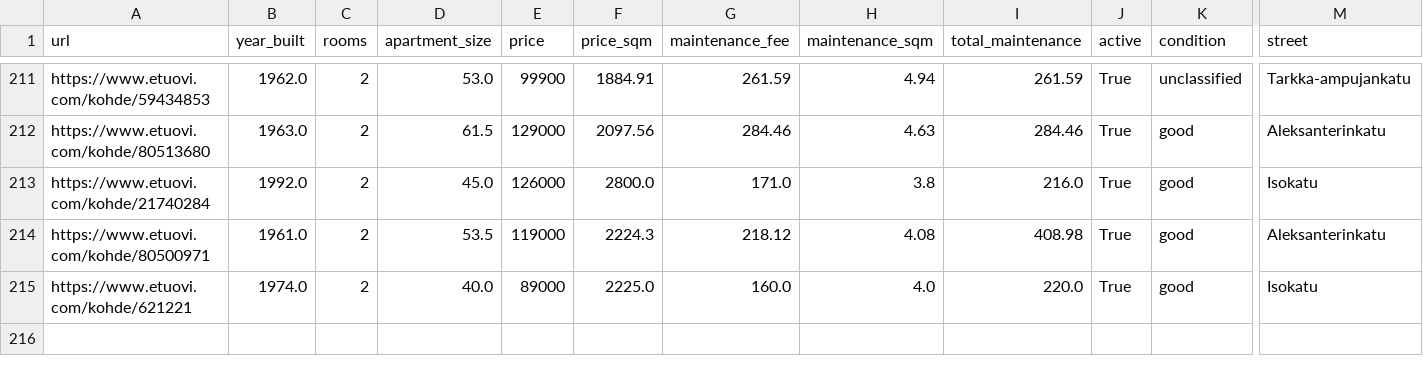
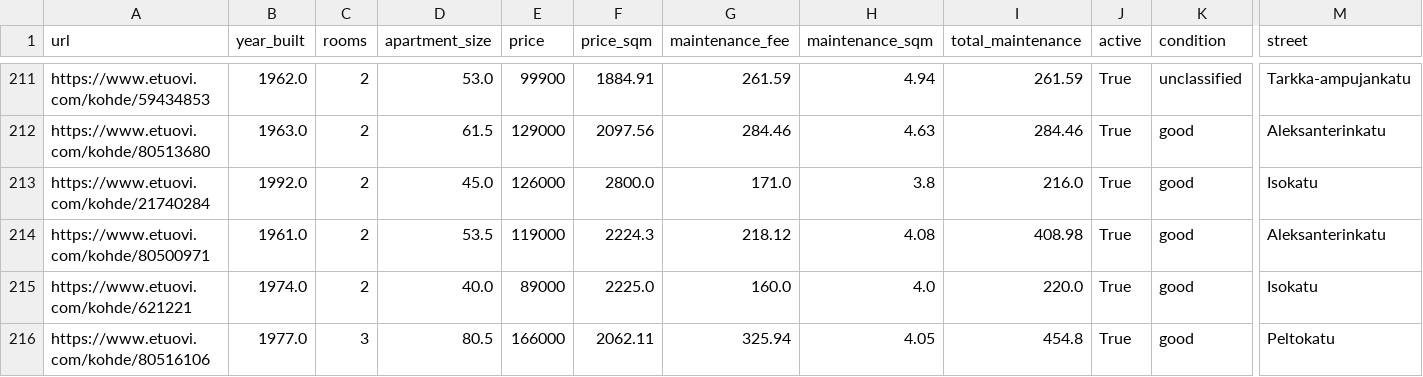
Before and after one commit to setuukka/etuovi, a CSV file: df_for_streamlit.csv, drawn as a sheet; only a part is shown, gaps mark what is left out; rows hold the shown columns only; the diff names each change by its address in the sheet, - before the commit and + after, or states it on an @@ line.

Commit message:
Nightly update Mon Jun 29 05:00:02 AM EEST 2026

```diff
--- a/df_for_streamlit.csv
+++ b/df_for_streamlit.csv
+row 216: https://www.etuovi.com/kohde/80516106 | 1977.0 | 3 | 80.5 | 166000 | 2062.11 | 325.94 | 4.05 | 454.8 | True | good | Peltokatu
```
